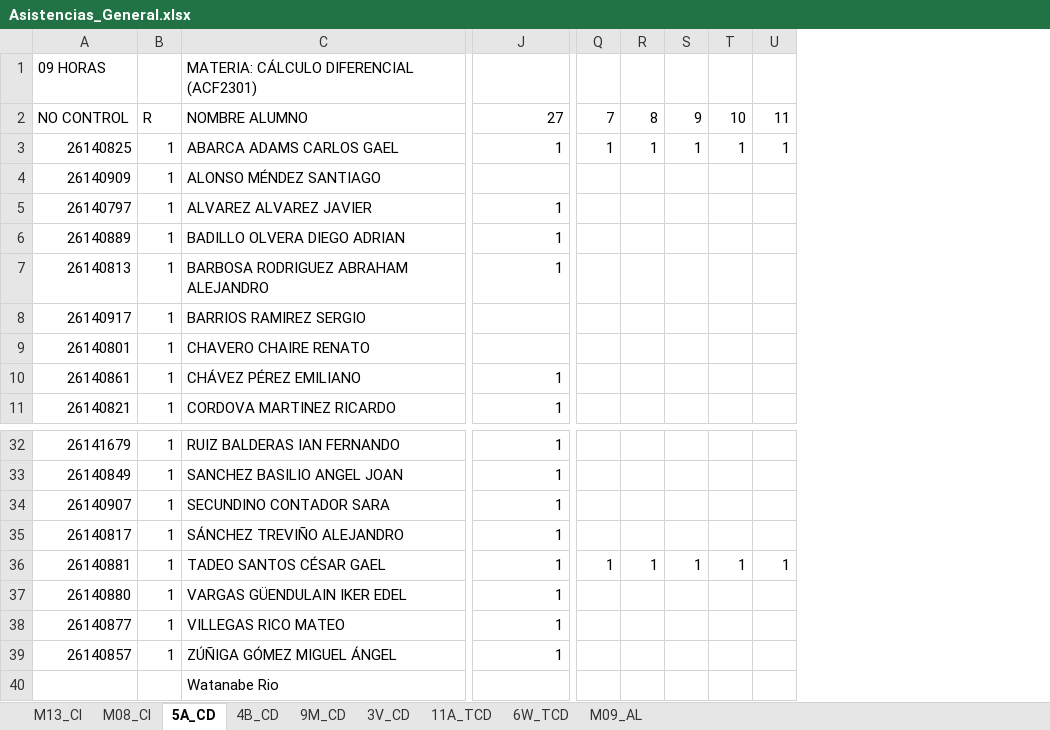
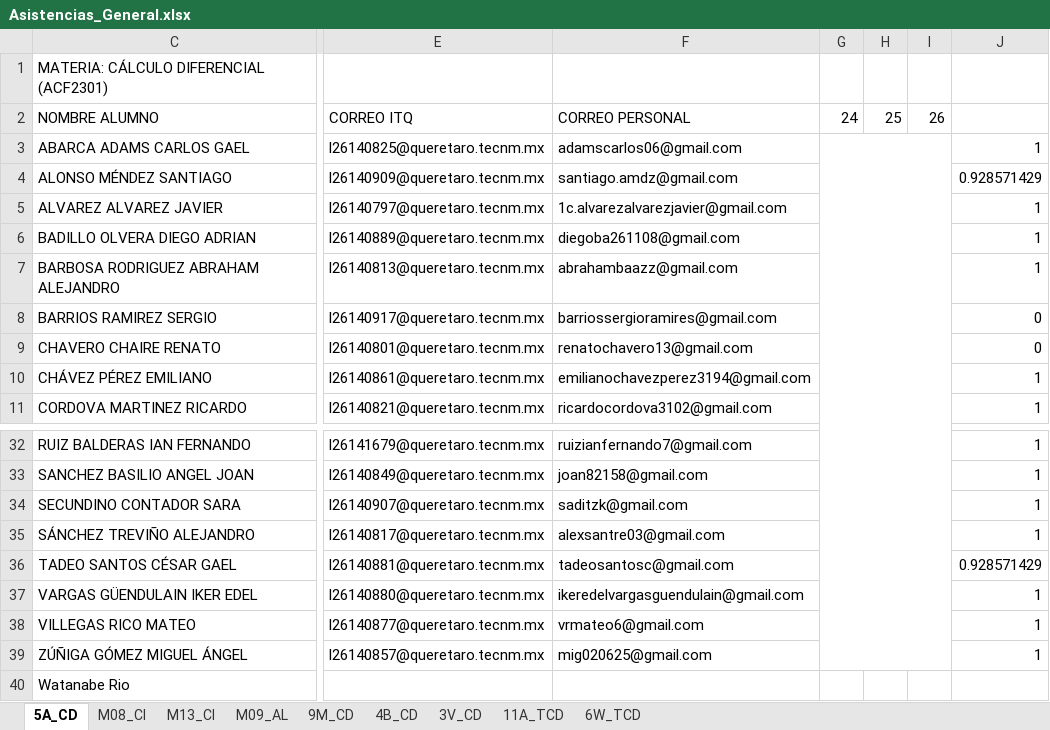
Before and after one commit to ProfTodoMundo/CalculoDiferencialTNM, an Excel workbook: Asistencias/Asistencias_General.xlsx, sheet 5A_CD, drawn as a sheet; only a part is shown, gaps mark what is left out; values as stored, in another font and other column widths than the file's, no cell formats; removed rows and columns are numbered as before the commit, all else as after; the diff covers the shown part only; the diff names each change by its address in the sheet, - before the commit and + after, or states it on an @@ line.

```diff
--- a/Asistencias/Asistencias_General.xlsx (sheet 5A_CD)
+++ b/Asistencias/Asistencias_General.xlsx (sheet 5A_CD)
@@ sheet tab order changed: 5A_CD | M08_CI | M13_CI | M09_AL | 9M_CD | 4B_CD | 3V_CD | 11A_TCD | 6W_TCD @@
@@ column A hidden, rows 1-11: 09 HORAS | NO CONTROL | 26140825 | 26140909 | 26140797 | 26140889 | 26140813 | 26140917 | 26140801 | 26140861 | 26140821; rows 32-39: 26141679 | 26140849 | 26140907 | 26140817 | 26140881 | 26140880 | 26140877 | 26140857 @@
@@ column B hidden, rows 2-11: R | 1 | 1 | 1 | 1 | 1 | 1 | 1 | 1 | 1; rows 32-39: all 1 @@
@@ column E unhidden, rows 2-11: CORREO ITQ | l26140825@queretaro.tecnm.mx | l26140909@queretaro.tecnm.mx | l26140797@queretaro.tecnm.mx | l26140889@queretaro.tecnm.mx | l26140813@queretaro.tecnm.mx | l26140917@queretaro.tecnm.mx | l26140801@queretaro.tecnm.mx | l26140861@queretaro.tecnm.mx | l26140821@queretaro.tecnm.mx; rows 32-39: l26141679@queretaro.tecnm.mx | l26140849@queretaro.tecnm.mx | l26140907@queretaro.tecnm.mx | l26140817@queretaro.tecnm.mx | l26140881@queretaro.tecnm.mx | l26140880@queretaro.tecnm.mx | l26140877@queretaro.tecnm.mx | l26140857@queretaro.tecnm.mx @@
@@ column F unhidden, rows 2-11: CORREO PERSONAL | adamscarlos06@gmail.com | santiago.amdz@gmail.com | 1c.alvarezalvarezjavier@gmail.com | diegoba261108@gmail.com | abrahambaazz@gmail.com | barriossergioramires@gmail.com | renatochavero13@gmail.com | emilianochavezperez3194@gmail.com | ricardocordova3102@gmail.com; rows 32-39: ruizianfernando7@gmail.com | joan82158@gmail.com | saditzk@gmail.com | alexsantre03@gmail.com | tadeosantosc@gmail.com | ikeredelvargasguendulain@gmail.com | vrmateo6@gmail.com | mig020625@gmail.com @@
@@ column G unhidden, row 2: 24 @@
@@ column H unhidden, row 2: 25 @@
@@ column I unhidden, row 2: 26 @@
-column Q, rows 2-3: 7 | 1; row 36: 1
-column R, rows 2-3: 8 | 1; row 36: 1
-column S, rows 2-3: 9 | 1; row 36: 1
-column T, rows 2-3: 10 | 1; row 36: 1
-column U, rows 2-3: 11 | 1; row 36: 1
-J2: 27
+J2: (empty)
-J4: (empty)
+J4: 0.928571429
-J8:J9: (empty)
+J8:J9: 0
-J36: 1
+J36: 0.928571429
```
Also changed, not shown: 12 added columns, 6 removed columns and 57 edited cells elsewhere in this sheet, sheet M09_AL, sheet M08_CI, sheet M13_CI, sheet 9M_CD, sheet 3V_CD, sheet 4B_CD, cell formats, formulas that keep their value, hidden cells, Asistencias/Copia de Tareitas.xlsx, 11 other files.
